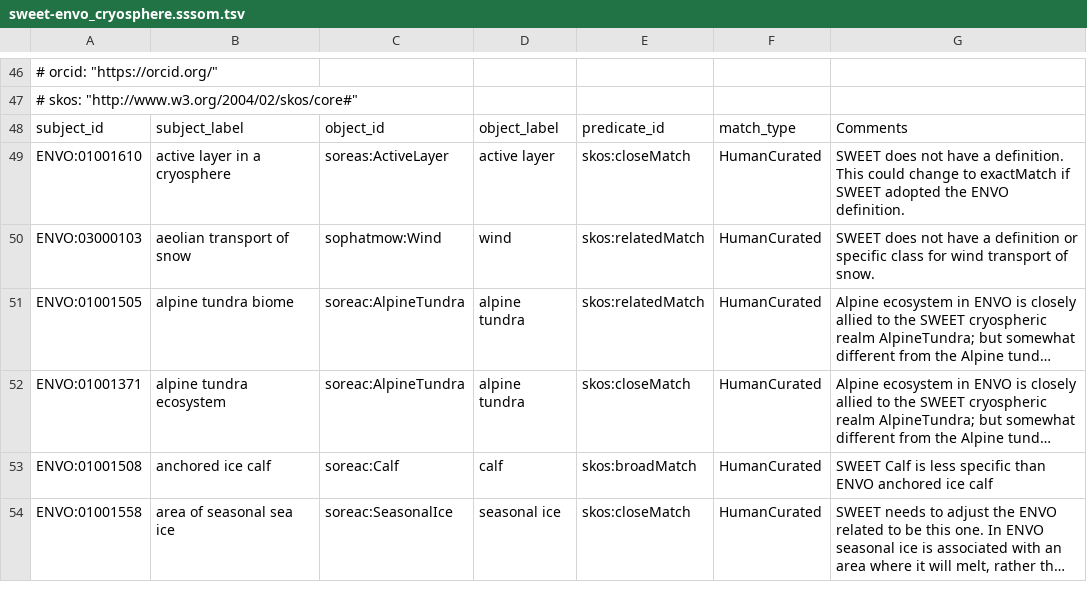
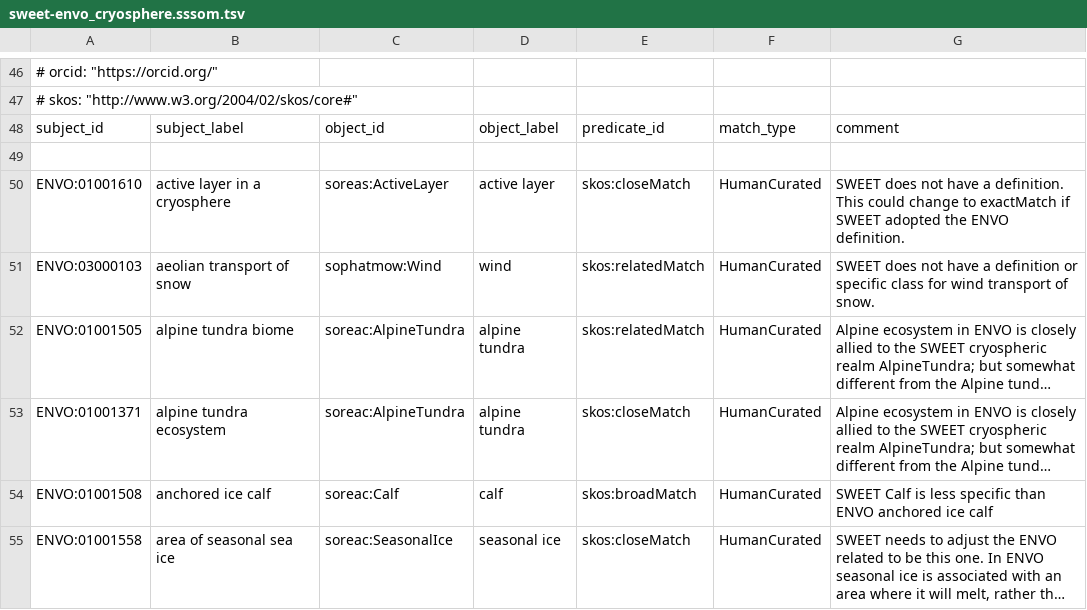
Before and after one commit to EnvironmentOntology/envo, a TSV file: mappings/sweet-envo_cryosphere.sssom.tsv, drawn as a sheet; only a part is shown, gaps mark what is left out; long unchanged cells end in ….

Commit message:
Update mappings/sweet-envo_cryosphere.sssom.tsv
Co-authored-by: Nico Matentzoglu <nicolas.matentzoglu@gmail.com>

```diff
--- a/mappings/sweet-envo_cryosphere.sssom.tsv
+++ b/mappings/sweet-envo_cryosphere.sssom.tsv
@@ -47,3 +47,4 @@
 #  skos: "http://www.w3.org/2004/02/skos/core#"
-subject_id	subject_label	object_id	object_label	predicate_id	match_type	Comments
+subject_id	subject_label	object_id	object_label	predicate_id	match_type	comment
+
 ENVO:01001610	active layer in a cryosphere	soreas:ActiveLayer	active layer	skos:closeMatch	HumanCurated	SWEET does not have a definition.  This could change to exactMatch if SWEET adopted the ENVO definition.
```
